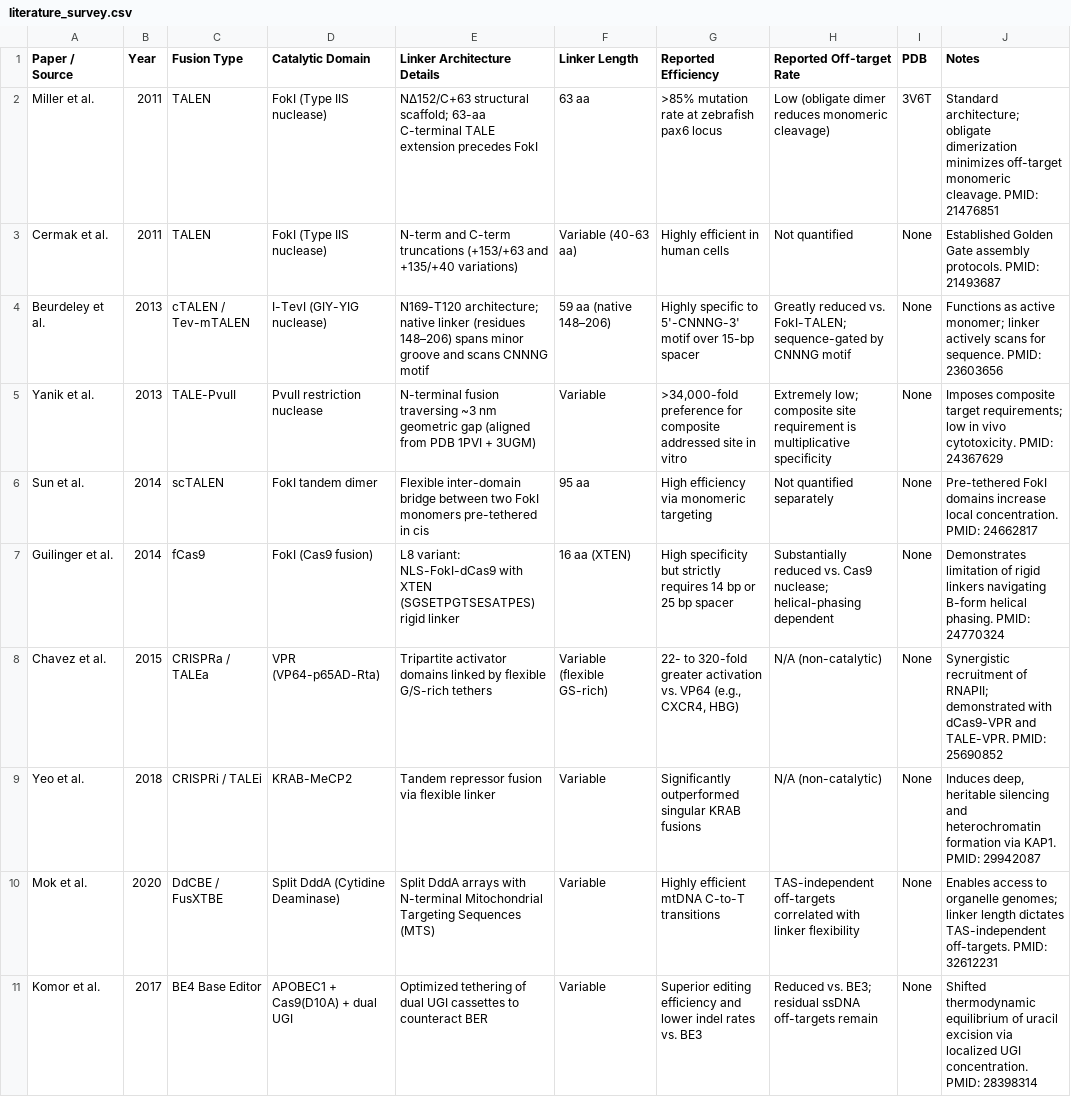
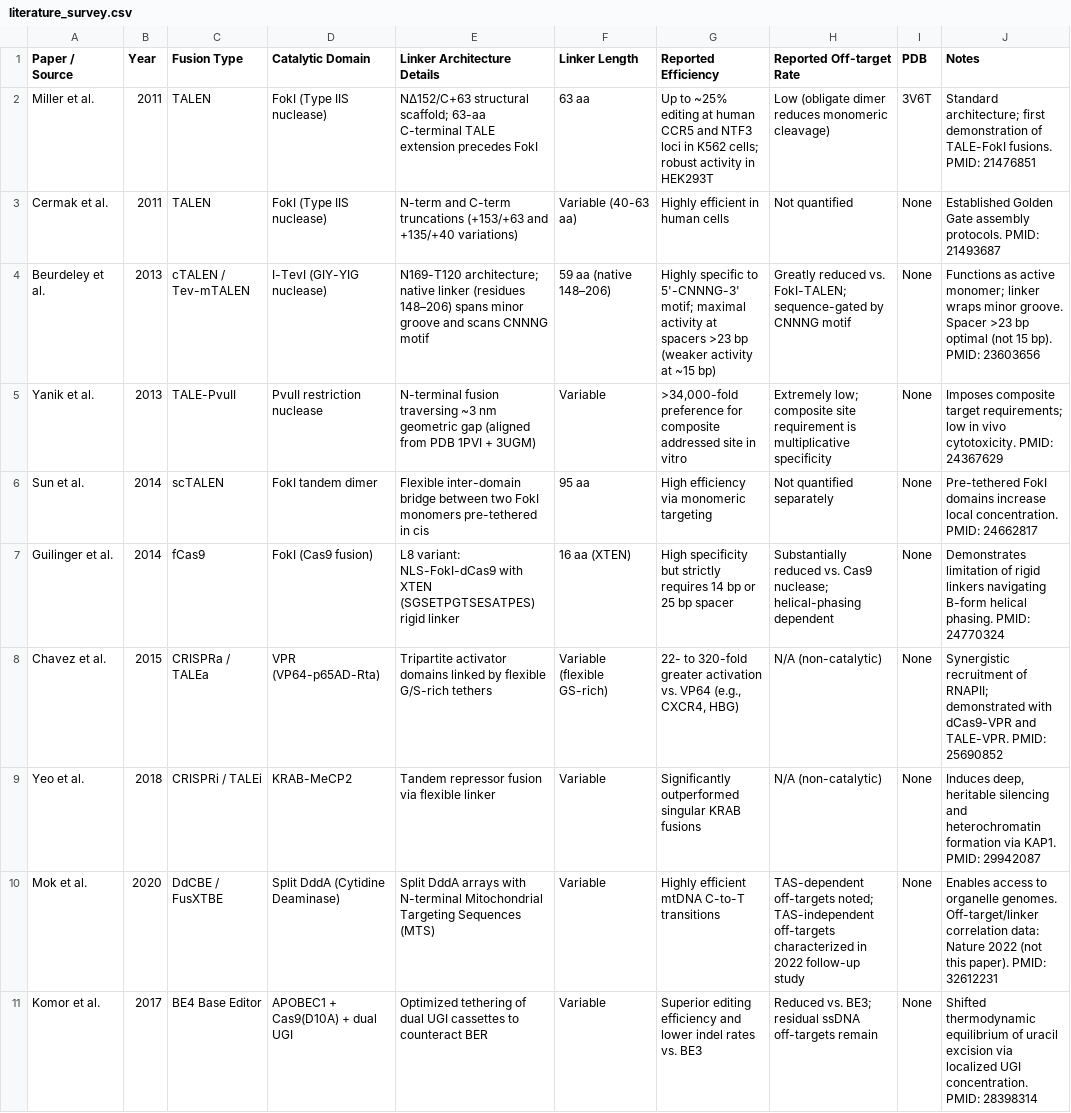
Before and after one commit to ahmedanees-m/tale-linker-design, a CSV file: data/literature_survey.csv, drawn as a sheet; only a part is shown.

Commit message:
Corrected literature survey records for Miller 2011, Beurdeley 2013, and Mok 2020

```diff
--- a/data/literature_survey.csv
+++ b/data/literature_survey.csv
@@ -1,5 +1,5 @@
 Paper / Source,Year,Fusion Type,Catalytic Domain,Linker Architecture Details,Linker Length,Reported Efficiency,Reported Off-target Rate,PDB,Notes
-"Miller et al.",2011,"TALEN","FokI (Type IIS nuclease)","NΔ152/C+63 structural scaffold; 63-aa C-terminal TALE extension precedes FokI","63 aa",">85% mutation rate at zebrafish pax6 locus","Low (obligate dimer reduces monomeric cleavage)","3V6T","Standard architecture; obligate dimerization minimizes off-target monomeric cleavage. PMID: 21476851"
+"Miller et al.",2011,"TALEN","FokI (Type IIS nuclease)","NΔ152/C+63 structural scaffold; 63-aa C-terminal TALE extension precedes FokI","63 aa","Up to ~25% editing at human CCR5 and NTF3 loci in K562 cells; robust activity in HEK293T","Low (obligate dimer reduces monomeric cleavage)","3V6T","Standard architecture; first demonstration of TALE-FokI fusions. PMID: 21476851"
 "Cermak et al.",2011,"TALEN","FokI (Type IIS nuclease)","N-term and C-term truncations (+153/+63 and +135/+40 variations)","Variable (40-63 aa)","Highly efficient in human cells","Not quantified",None,"Established Golden Gate assembly protocols. PMID: 21493687"
-"Beurdeley et al.",2013,"cTALEN / Tev-mTALEN","I-TevI (GIY-YIG nuclease)","N169-T120 architecture; native linker (residues 148–206) spans minor groove and scans CNNNG motif","59 aa (native 148–206)","Highly specific to 5'-CNNNG-3' motif over 15-bp spacer","Greatly reduced vs. FokI-TALEN; sequence-gated by CNNNG motif",None,"Functions as active monomer; linker actively scans for sequence. PMID: 23603656"
+"Beurdeley et al.",2013,"cTALEN / Tev-mTALEN","I-TevI (GIY-YIG nuclease)","N169-T120 architecture; native linker (residues 148–206) spans minor groove and scans CNNNG motif","59 aa (native 148–206)","Highly specific to 5'-CNNNG-3' motif; maximal activity at spacers >23 bp (weaker activity at ~15 bp)","Greatly reduced vs. FokI-TALEN; sequence-gated by CNNNG motif",None,"Functions as active monomer; linker wraps minor groove. Spacer >23 bp optimal (not 15 bp). PMID: 23603656"
 "Yanik et al.",2013,"TALE-PvuII","PvuII restriction nuclease","N-terminal fusion traversing ~3 nm geometric gap (aligned from PDB 1PVI + 3UGM)","Variable",">34,000-fold preference for composite addressed site in vitro","Extremely low; composite site requirement is multiplicative specificity",None,"Imposes composite target requirements; low in vivo cytotoxicity. PMID: 24367629"
@@ -9,3 +9,3 @@ Paper / Source,Year,Fusion Type,Catalytic Domain,Linker Architecture Details,Lin
 "Yeo et al.",2018,"CRISPRi / TALEi","KRAB-MeCP2","Tandem repressor fusion via flexible linker","Variable","Significantly outperformed singular KRAB fusions","N/A (non-catalytic)",None,"Induces deep, heritable silencing and heterochromatin formation via KAP1. PMID: 29942087"
-"Mok et al.",2020,"DdCBE / FusXTBE","Split DddA (Cytidine Deaminase)","Split DddA arrays with N-terminal Mitochondrial Targeting Sequences (MTS)","Variable","Highly efficient mtDNA C-to-T transitions","TAS-independent off-targets correlated with linker flexibility",None,"Enables access to organelle genomes; linker length dictates TAS-independent off-targets. PMID: 32612231"
+"Mok et al.",2020,"DdCBE / FusXTBE","Split DddA (Cytidine Deaminase)","Split DddA arrays with N-terminal Mitochondrial Targeting Sequences (MTS)","Variable","Highly efficient mtDNA C-to-T transitions","TAS-dependent off-targets noted; TAS-independent off-targets characterized in 2022 follow-up study",None,"Enables access to organelle genomes. Off-target/linker correlation data: Nature 2022 (not this paper). PMID: 32612231"
 "Komor et al.",2017,"BE4 Base Editor","APOBEC1 + Cas9(D10A) + dual UGI","Optimized tethering of dual UGI cassettes to counteract BER","Variable","Superior editing efficiency and lower indel rates vs. BE3","Reduced vs. BE3; residual ssDNA off-targets remain",None,"Shifted thermodynamic equilibrium of uracil excision via localized UGI concentration. PMID: 28398314"
```
